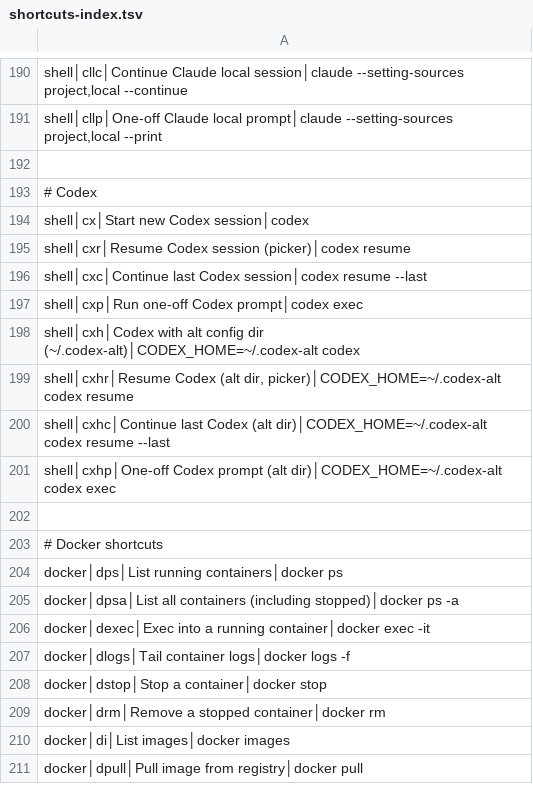
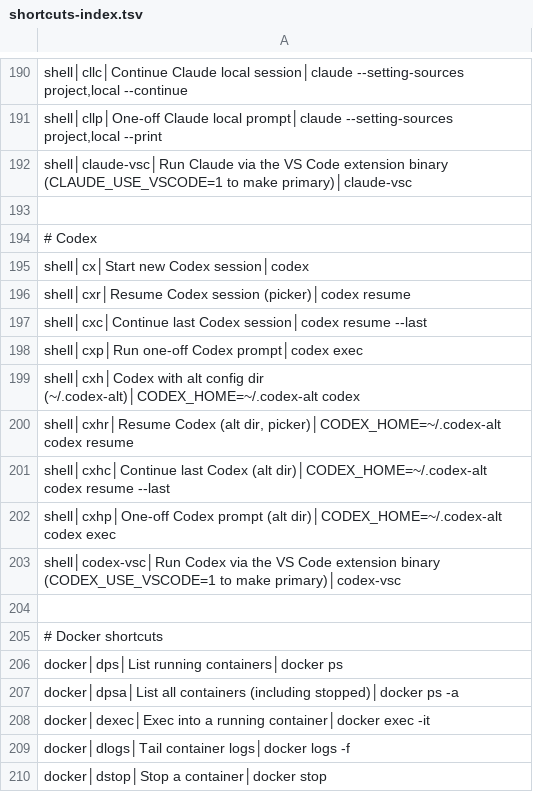
Before and after one commit to tafk7/dotfiles, a TSV file: shell/shortcuts-index.tsv, drawn as a sheet; only a part is shown, gaps mark what is left out; the shorter side is filled out with more unchanged rows; the diff names each change by its address in the sheet, - before the commit and + after, or states it on an @@ line.

```diff
--- a/shell/shortcuts-index.tsv
+++ b/shell/shortcuts-index.tsv
+row 192: shell│claude-vsc│Run Claude via the VS Code extension binary (CLAUDE_USE_VSCODE=1 to make primary)│claude-vsc
+row 203: shell│codex-vsc│Run Codex via the VS Code extension binary (CODEX_USE_VSCODE=1 to make primary)│codex-vsc
```
Also changed, not shown: 2 other files.
